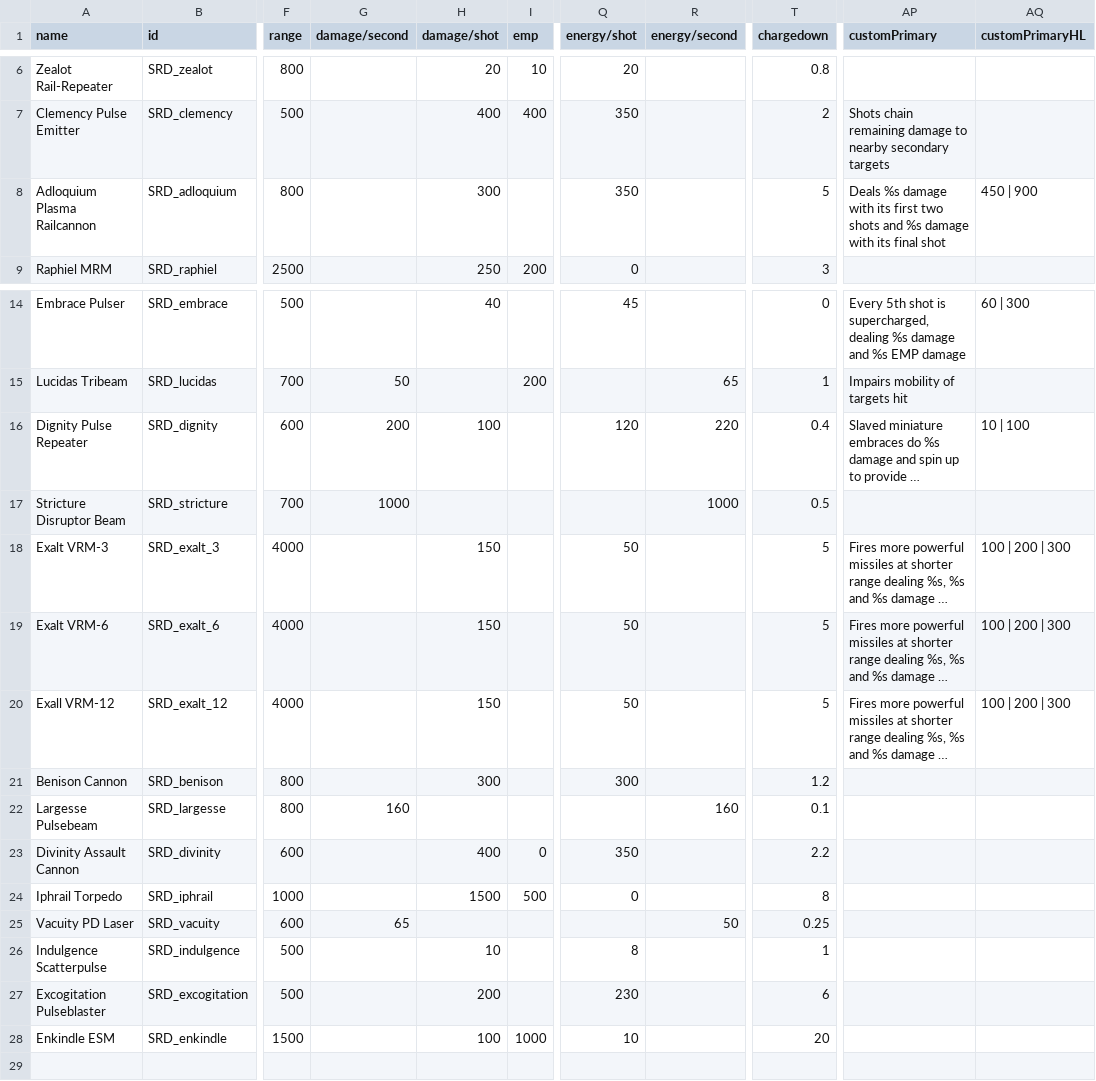
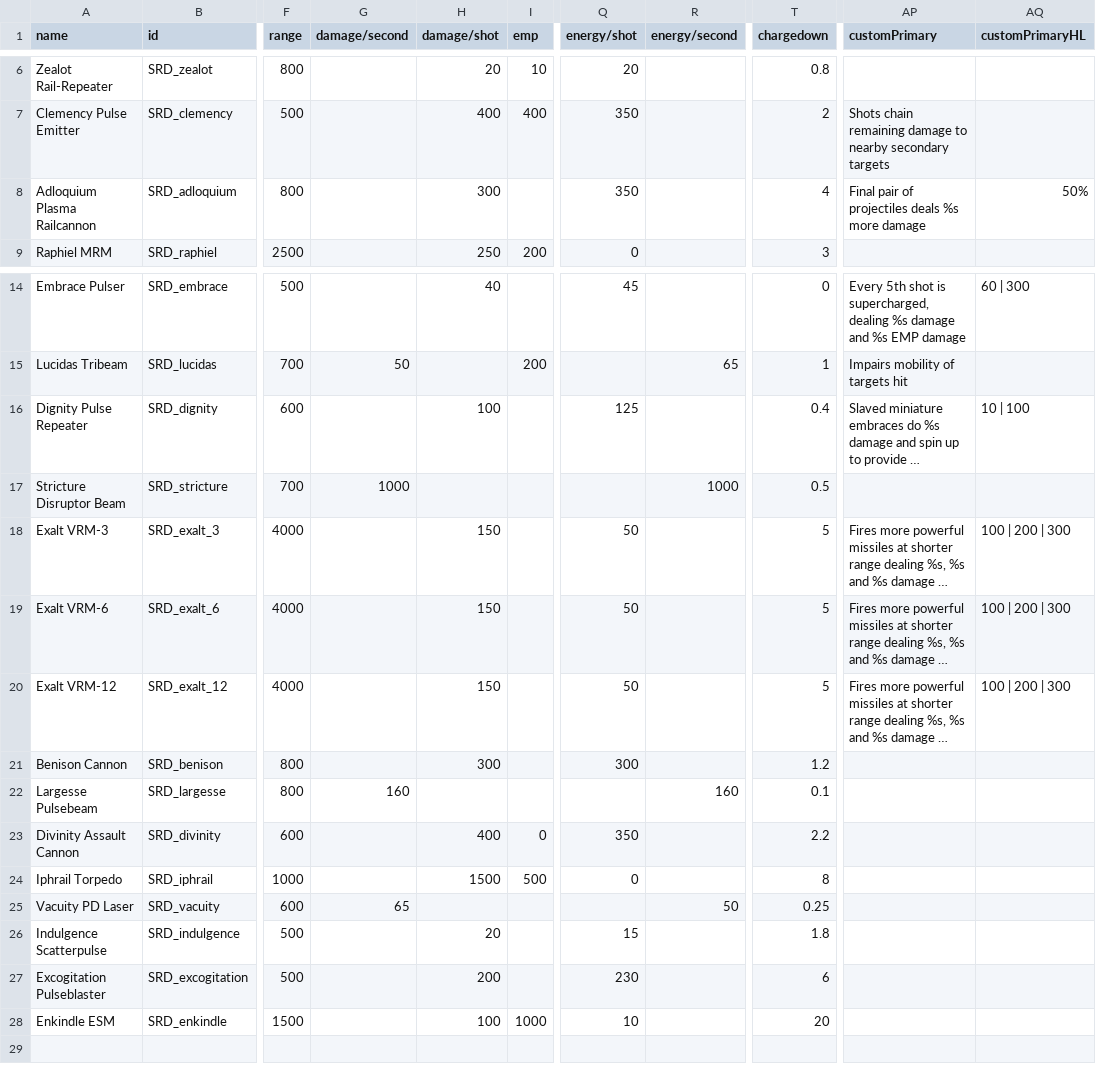
Before and after one commit to niatahl/sylphon, a CSV file: data/weapons/weapon_data.csv, drawn as a sheet; only a part is shown, gaps mark what is left out; long unchanged cells end in …; the diff names each change by its address in the sheet, - before the commit and + after, or states it on an @@ line.

```diff
--- a/data/weapons/weapon_data.csv
+++ b/data/weapons/weapon_data.csv
-T8 (chargedown): 5
+T8 (chargedown): 4
-AP8 (customPrimary): Deals %s damage with its first two shots and %s damage with its final shot
+AP8 (customPrimary): Final pair of projectiles deals %s more damage
-AQ8 (customPrimaryHL): 450 | 900
+AQ8 (customPrimaryHL): 50%
-G16 (damage/second): 200
+G16 (damage/second): (empty)
-Q16 (energy/shot): 120
+Q16 (energy/shot): 125
-R16 (energy/second): 220
+R16 (energy/second): (empty)
-A20 (name): Exall VRM-12
+A20 (name): Exalt VRM-12
-H26 (damage/shot): 10
+H26 (damage/shot): 20
-Q26 (energy/shot): 8
+Q26 (energy/shot): 15
-T26 (chargedown): 1
+T26 (chargedown): 1.8
```
Also changed, not shown: data/hulls/ship_data.csv, data/shipsystems/ship_systems.csv, 20 other files.
